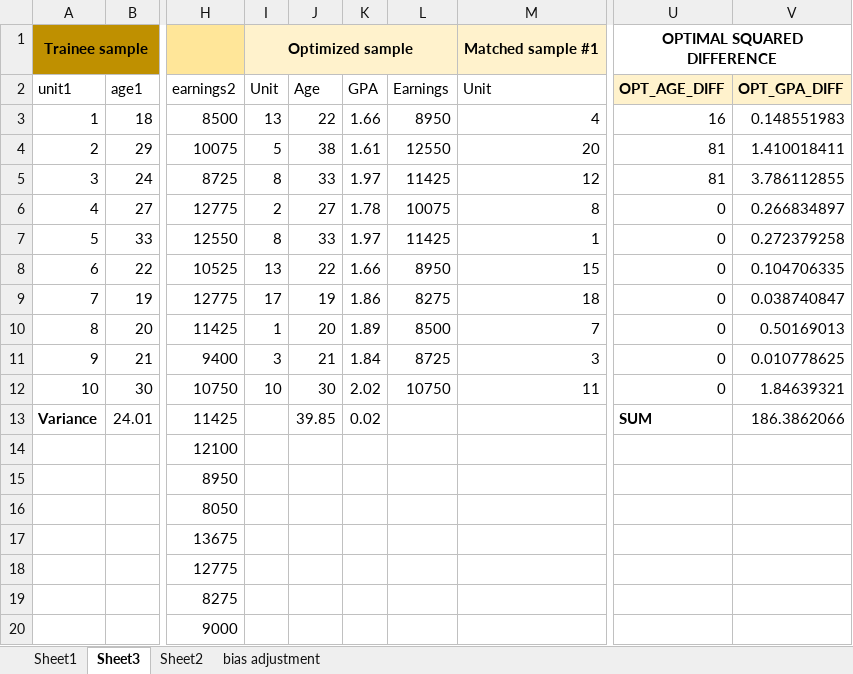
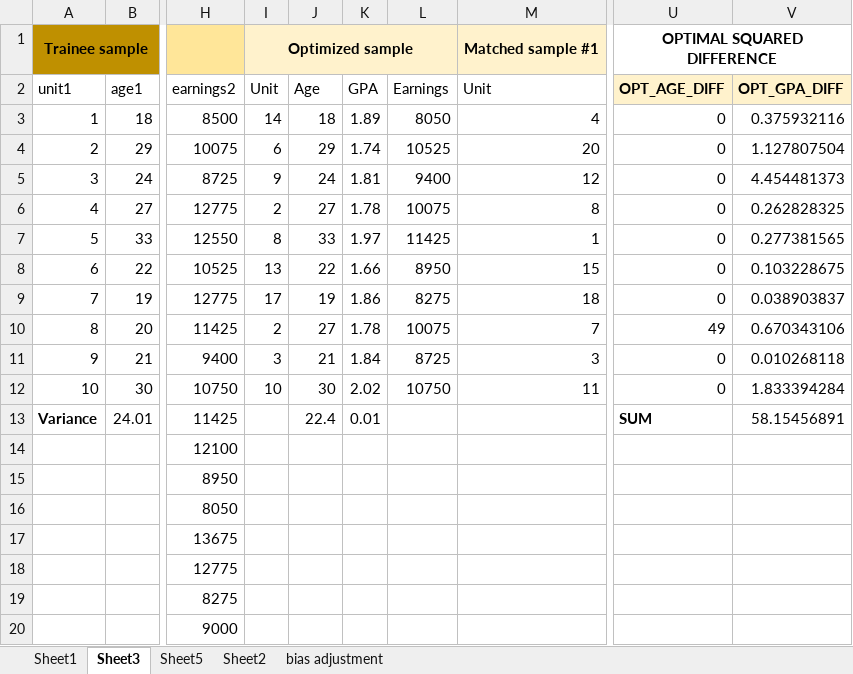
Before and after one commit to scunning1975/mixtape, an Excel workbook: training_approximate.xlsx, sheet Sheet3, drawn as a sheet; only a part is shown, gaps mark what is left out; values as stored, in another font and other column widths than the file's, no borders; the diff covers the shown part only; the diff names each change by its address in the sheet, - before the commit and + after, or states it on an @@ line.

```diff
--- a/training_approximate.xlsx (sheet Sheet3)
+++ b/training_approximate.xlsx (sheet Sheet3)
+sheet tab: Sheet5
-I3: 13
+I3: 14
-J3: 22
+J3: 18
-K3: 1.66
+K3: 1.89
-L3: 8950
+L3: 8050
-U3: 16
+U3: 0
-V3: 0.148551983
+V3: 0.375932116
-I4: 5
+I4: 6
-J4: 38
+J4: 29
-K4: 1.61
+K4: 1.74
-L4: 12550
+L4: 10525
-U4:U5: 81
+U4:U5: 0
-V4: 1.410018411
+V4: 1.127807504
-I5: 8
+I5: 9
-J5: 33
+J5: 24
-K5: 1.97
+K5: 1.81
-L5: 11425
+L5: 9400
-V5: 3.786112855
+V5: 4.454481373
-V6: 0.266834897
+V6: 0.262828325
-V7: 0.272379258
+V7: 0.277381565
-V8: 0.104706335
+V8: 0.103228675
-V9: 0.038740847
+V9: 0.038903837
-I10: 1
+I10: 2
-J10: 20
+J10: 27
-K10: 1.89
+K10: 1.78
-L10: 8500
+L10: 10075
-U10: 0
+U10: 49
-V10: 0.50169013
+V10: 0.670343106
-V11: 0.010778625
+V11: 0.010268118
-V12: 1.84639321
+V12: 1.833394284
-J13: 39.85
+J13: 22.4
-K13: 0.02
+K13: 0.01
-V13: 186.3862066
+V13: 58.15456891
```
Also changed, not shown: 1 edited cell elsewhere in this sheet, sheet bias adjustment, 2 other files.
